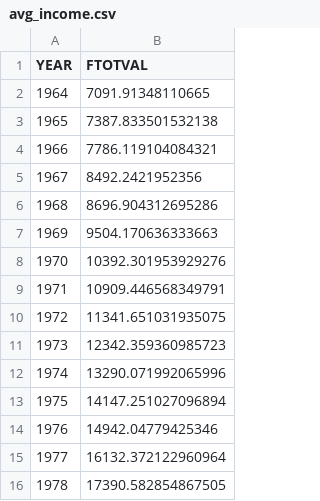
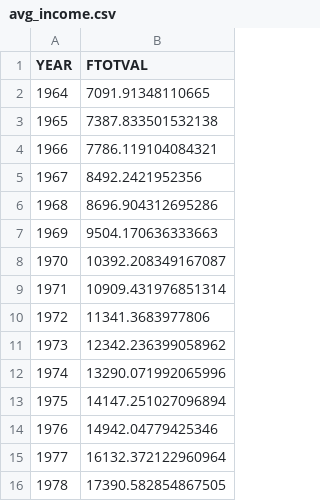
Before and after one commit to stanleytheli/history-data-analysis, a CSV file: aggregate/avg_income.csv, drawn as a sheet; only a part is shown.

```diff
--- a/aggregate/avg_income.csv
+++ b/aggregate/avg_income.csv
@@ -7,6 +7,6 @@ YEAR,FTOTVAL
 1969,9504.170636333663
-1970,10392.301953929276
-1971,10909.446568349791
-1972,11341.651031935075
-1973,12342.359360985723
+1970,10392.208349167087
+1971,10909.431976851314
+1972,11341.3683977806
+1973,12342.236399058962
 1974,13290.071992065996
```
Also changed, not shown: aggregate/avg_income_ed.csv, aggregate/avg_real_income_ed.csv, 6 other files.
